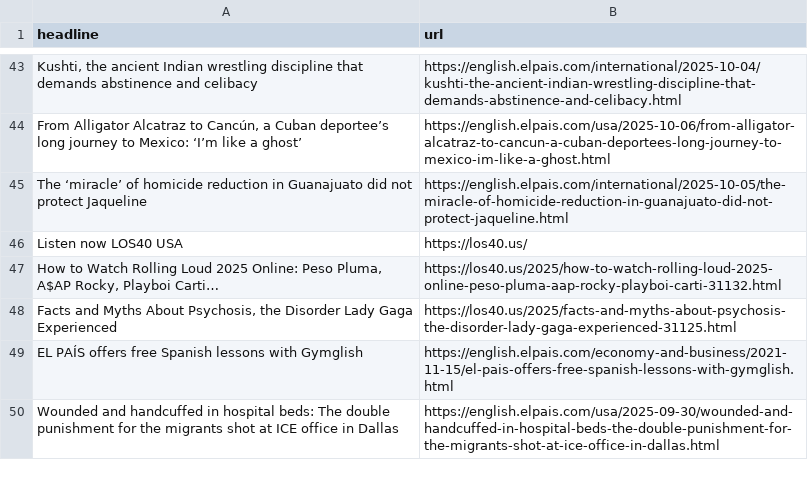
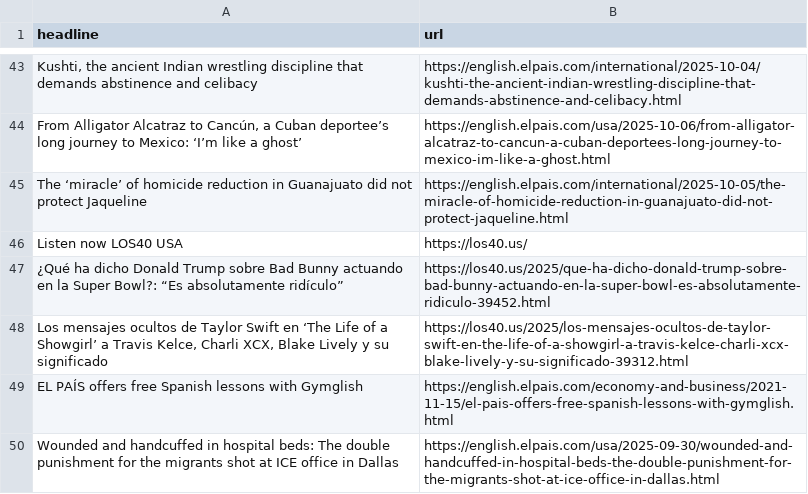
Before and after one commit to Filipe-Teles/el-pais-autoscraper, a CSV file: headlines.csv, drawn as a sheet; only a part is shown, gaps mark what is left out.

```diff
--- a/headlines.csv
+++ b/headlines.csv
@@ -46,4 +46,4 @@ The ‘miracle’ of homicide reduction in Guanajuato did not protect Jaqueline,
 Listen now LOS40 USA,https://los40.us/
-"How to Watch Rolling Loud 2025 Online: Peso Pluma, A$AP Rocky, Playboi Carti…",https://los40.us/2025/how-to-watch-rolling-loud-2025-online-peso-pluma-aap-rocky-playboi-carti-31132.html
-"Facts and Myths About Psychosis, the Disorder Lady Gaga Experienced",https://los40.us/2025/facts-and-myths-about-psychosis-the-disorder-lady-gaga-experienced-31125.html
+¿Qué ha dicho Donald Trump sobre Bad Bunny actuando en la Super Bowl?: “Es absolutamente ridículo”,https://los40.us/2025/que-ha-dicho-donald-trump-sobre-bad-bunny-actuando-en-la-super-bowl-es-absolutamente-ridiculo-39452.html
+"Los mensajes ocultos de Taylor Swift en ‘The Life of a Showgirl’ a Travis Kelce, Charli XCX, Blake Lively y su significado",https://los40.us/2025/los-mensajes-ocultos-de-taylor-swift-en-the-life-of-a-showgirl-a-travis-kelce-charli-xcx-blake-lively-y-su-significado-39312.html
 EL PAÍS offers free Spanish lessons with Gymglish,https://english.elpais.com/economy-and-business/2021-11-15/el-pais-offers-free-spanish-lessons-with-gymglish.html
```
